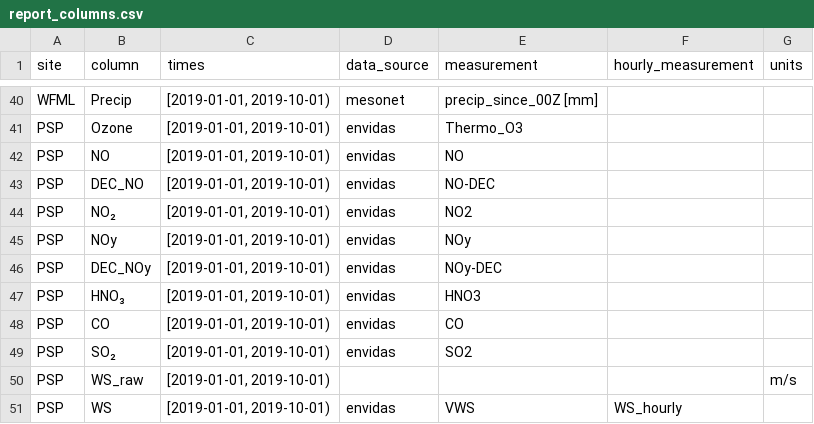
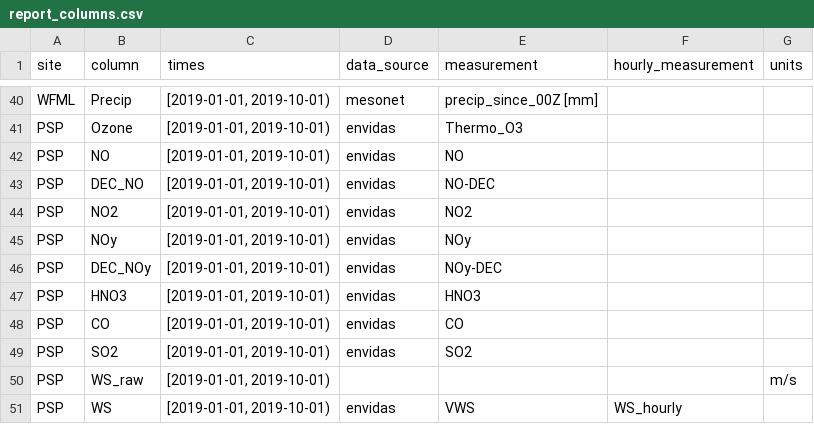
Before and after one commit to ASRCsoft/atmoschem.process, a CSV file: data-raw/package_data/report_columns.csv, drawn as a sheet; only a part is shown, gaps mark what is left out.

```diff
--- a/data-raw/package_data/report_columns.csv
+++ b/data-raw/package_data/report_columns.csv
@@ -43,8 +43,8 @@ PSP,NO,"[2019-01-01, 2019-10-01)",envidas,NO,,
 PSP,DEC_NO,"[2019-01-01, 2019-10-01)",envidas,NO-DEC,,
-PSP,NO₂,"[2019-01-01, 2019-10-01)",envidas,NO2,,
+PSP,NO2,"[2019-01-01, 2019-10-01)",envidas,NO2,,
 PSP,NOy,"[2019-01-01, 2019-10-01)",envidas,NOy,,
 PSP,DEC_NOy,"[2019-01-01, 2019-10-01)",envidas,NOy-DEC,,
-PSP,HNO₃,"[2019-01-01, 2019-10-01)",envidas,HNO3,,
+PSP,HNO3,"[2019-01-01, 2019-10-01)",envidas,HNO3,,
 PSP,CO,"[2019-01-01, 2019-10-01)",envidas,CO,,
-PSP,SO₂,"[2019-01-01, 2019-10-01)",envidas,SO2,,
+PSP,SO2,"[2019-01-01, 2019-10-01)",envidas,SO2,,
 PSP,WS_raw,"[2019-01-01, 2019-10-01)",,,,m/s
```
Also changed, not shown: data-raw/package_data/measurement_types.csv.
